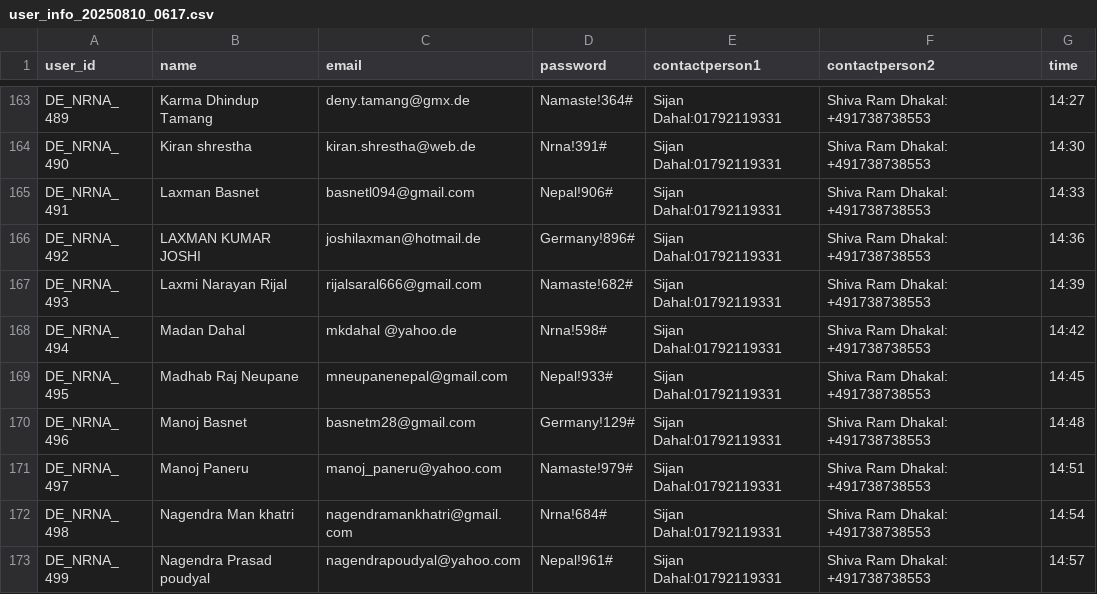
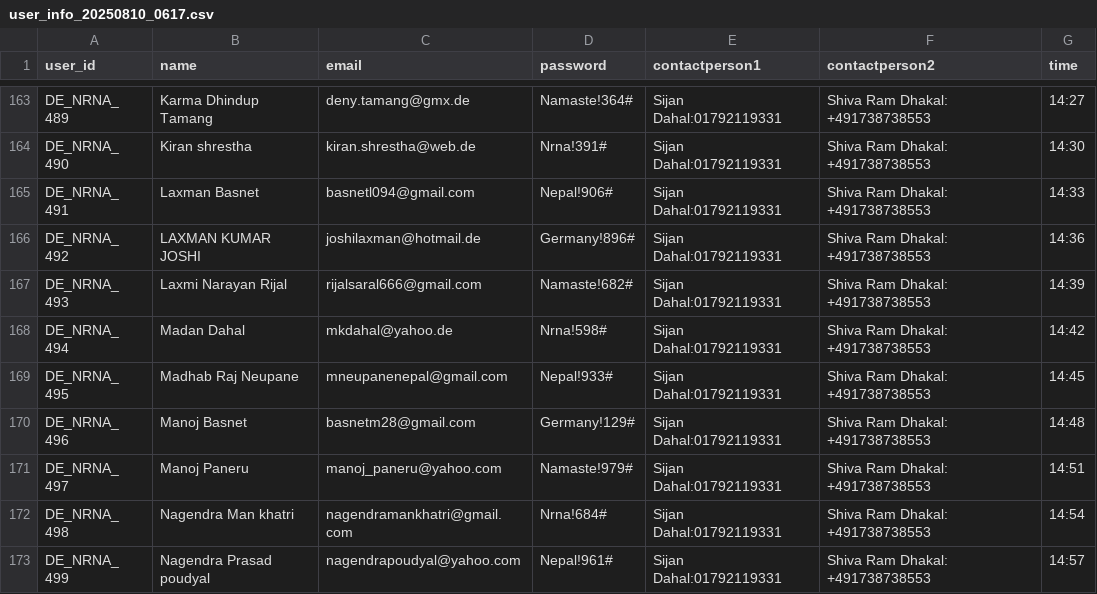
Before and after one commit to dr-roshyara/nrna1, a CSV file: storage/app/user_info_20250810_0617.csv, drawn as a sheet; only a part is shown, gaps mark what is left out.

```diff
--- a/storage/app/user_info_20250810_0617.csv
+++ b/storage/app/user_info_20250810_0617.csv
@@ -167,3 +167,3 @@ DE_NRNA_ 492;LAXMAN KUMAR JOSHI;joshilaxman@hotmail.de;Germany!896#;Sijan Dahal:
 DE_NRNA_ 493;Laxmi Narayan Rijal;rijalsaral666@gmail.com;Namaste!682#;Sijan Dahal:01792119331;Shiva Ram Dhakal: +491738738553;14:39
-DE_NRNA_ 494;Madan Dahal;mkdahal @yahoo.de;Nrna!598#;Sijan Dahal:01792119331;Shiva Ram Dhakal: +491738738553;14:42
+DE_NRNA_ 494;Madan Dahal;mkdahal@yahoo.de;Nrna!598#;Sijan Dahal:01792119331;Shiva Ram Dhakal: +491738738553;14:42
 DE_NRNA_ 495;Madhab Raj Neupane;mneupanenepal@gmail.com;Nepal!933#;Sijan Dahal:01792119331;Shiva Ram Dhakal: +491738738553;14:45
```
Also changed, not shown: 54 other files.
